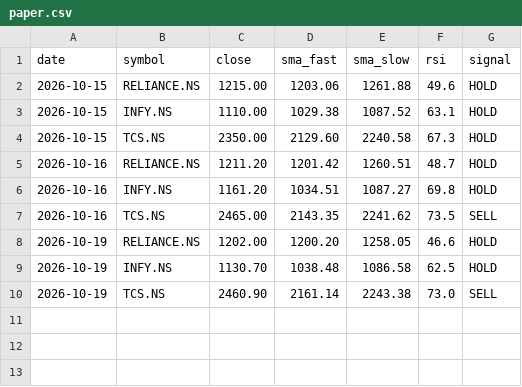
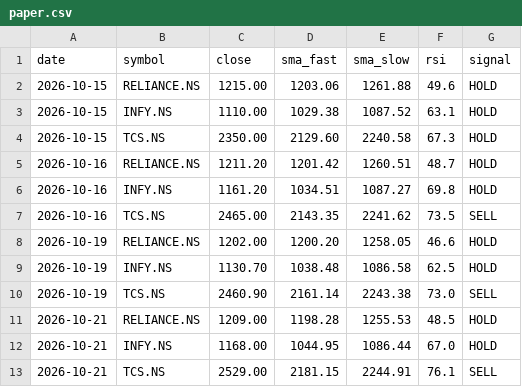
Before and after one commit to Tarakesh17/stock-helper, a CSV file: state/paper.csv, drawn as a sheet.

```diff
--- a/state/paper.csv
+++ b/state/paper.csv
@@ -10 +10,4 @@ date,symbol,close,sma_fast,sma_slow,rsi,signal
 2026-10-19,TCS.NS,2460.90,2161.14,2243.38,73.0,SELL
+2026-10-21,RELIANCE.NS,1209.00,1198.28,1255.53,48.5,HOLD
+2026-10-21,INFY.NS,1168.00,1044.95,1086.44,67.0,HOLD
+2026-10-21,TCS.NS,2529.00,2181.15,2244.91,76.1,SELL
```
Also changed, not shown: state/predictions.csv, 4 other files.
